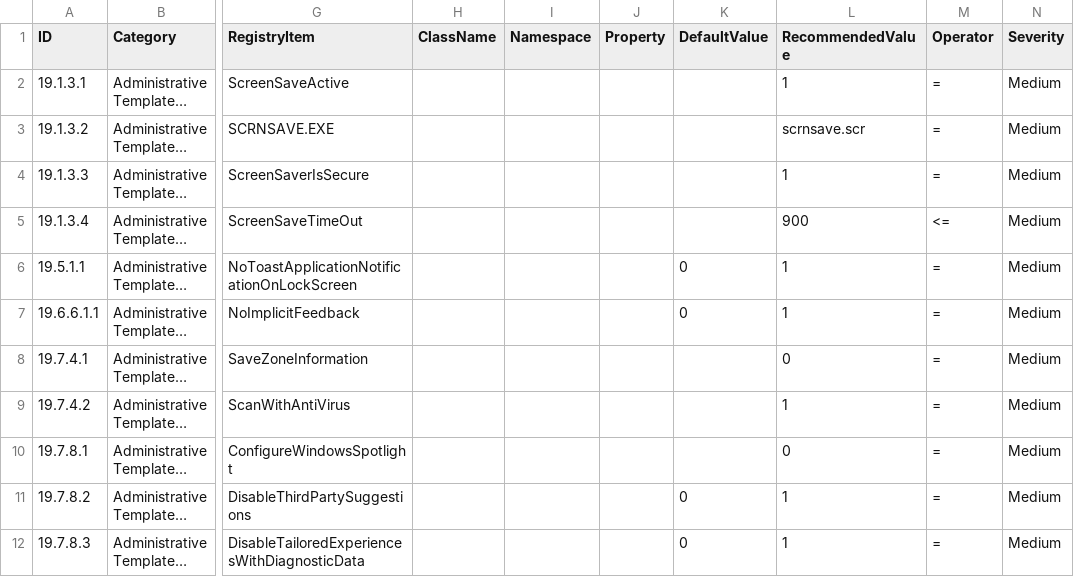
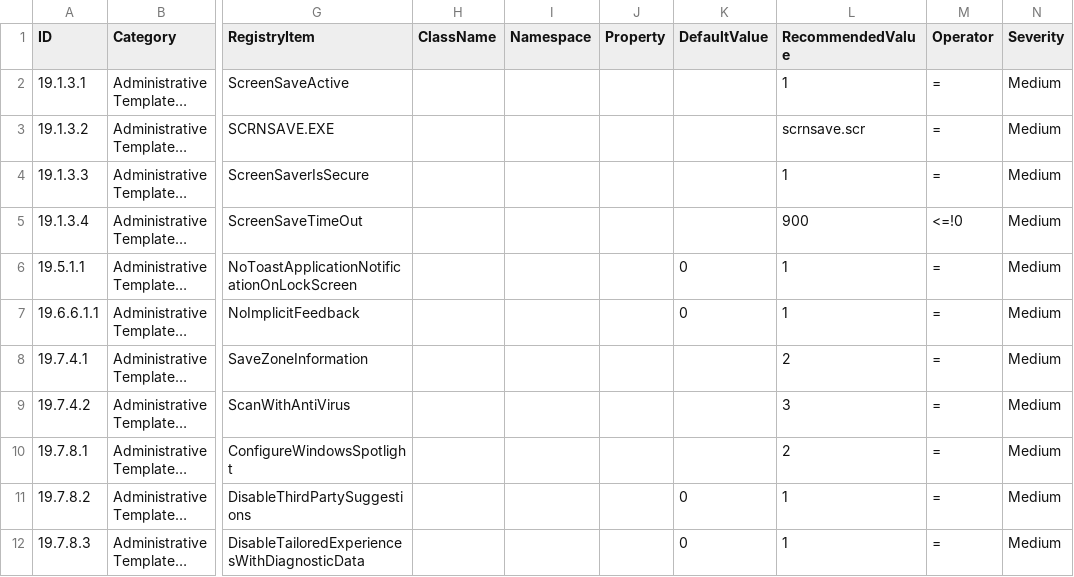
Before and after one commit to scipag/HardeningKitty, a CSV file: lists/finding_list_cis_microsoft_windows_server_2019_1809_1.2.0_user.csv, drawn as a sheet; only a part is shown, gaps mark what is left out; long unchanged cells end in …; the diff names each change by its address in the sheet, - before the commit and + after, or states it on an @@ line.

```diff
--- a/lists/finding_list_cis_microsoft_windows_server_2019_1809_1.2.0_user.csv
+++ b/lists/finding_list_cis_microsoft_windows_server_2019_1809_1.2.0_user.csv
-M5 (Operator): <=
+M5 (Operator): <=!0
-L8 (RecommendedValue): 0
+L8 (RecommendedValue): 2
-L9 (RecommendedValue): 1
+L9 (RecommendedValue): 3
-L10 (RecommendedValue): 0
+L10 (RecommendedValue): 2
```
Also changed, not shown: lists/finding_list_cis_microsoft_windows_server_2019_1809_1.2.0_machine.csv, 1 other file.
